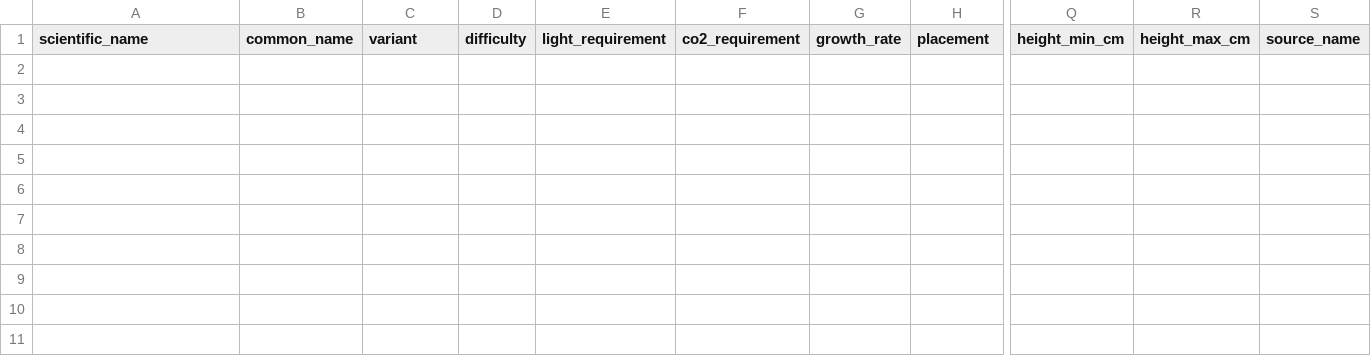
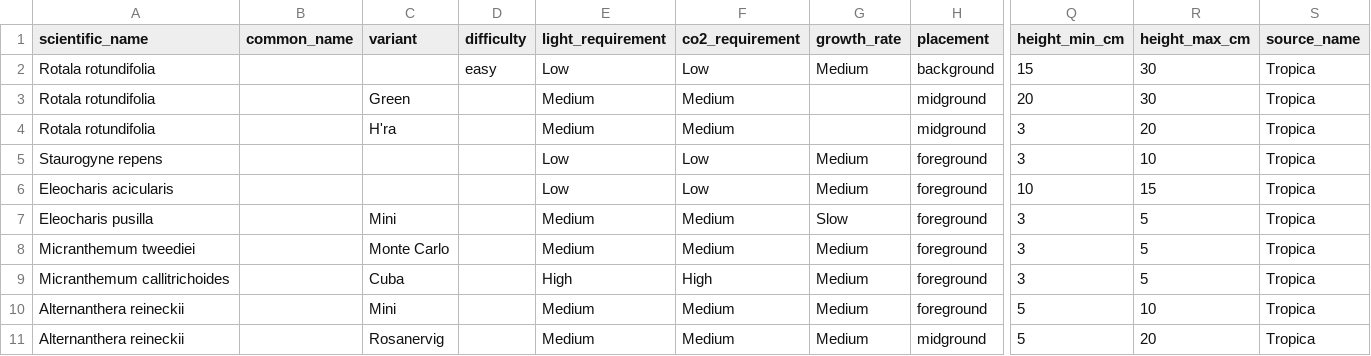
Before and after one commit to rescueslovakia-ctrl/duoakva-diary, a CSV file: catalog-prep/data/plants.csv, drawn as a sheet; only a part is shown, gaps mark what is left out; rows hold the shown columns only; the diff names each change by its address in the sheet, - before the commit and + after, or states it on an @@ line.

Commit message:
Add verified Tropica starter plant catalog

```diff
--- a/catalog-prep/data/plants.csv
+++ b/catalog-prep/data/plants.csv
+row 2: Rotala rotundifolia |  |  | easy | Low | Low | Medium | background | 15 | 30 | Tropica
+row 3: Rotala rotundifolia |  | Green |  | Medium | Medium |  | midground | 20 | 30 | Tropica
+row 4: Rotala rotundifolia |  | H'ra |  | Medium | Medium |  | midground | 3 | 20 | Tropica
+row 5: Staurogyne repens |  |  |  | Low | Low | Medium | foreground | 3 | 10 | Tropica
+row 6: Eleocharis acicularis |  |  |  | Low | Low | Medium | foreground | 10 | 15 | Tropica
+row 7: Eleocharis pusilla |  | Mini |  | Medium | Medium | Slow | foreground | 3 | 5 | Tropica
+row 8: Micranthemum tweediei |  | Monte Carlo |  | Medium | Medium | Medium | foreground | 3 | 5 | Tropica
+row 9: Micranthemum callitrichoides |  | Cuba |  | High | High | Medium | foreground | 3 | 5 | Tropica
+row 10: Alternanthera reineckii |  | Mini |  | Medium | Medium | Medium | foreground | 5 | 10 | Tropica
+row 11: Alternanthera reineckii |  | Rosanervig |  | Medium | Medium | Medium | midground | 5 | 20 | Tropica
```
